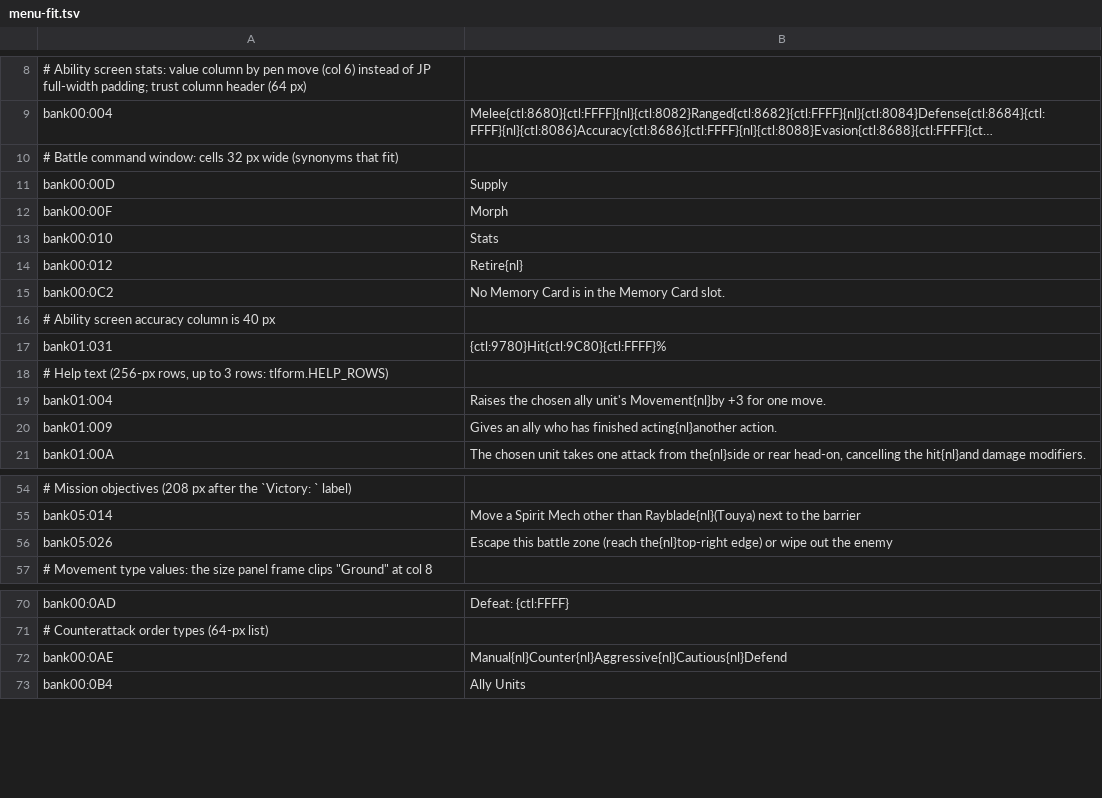
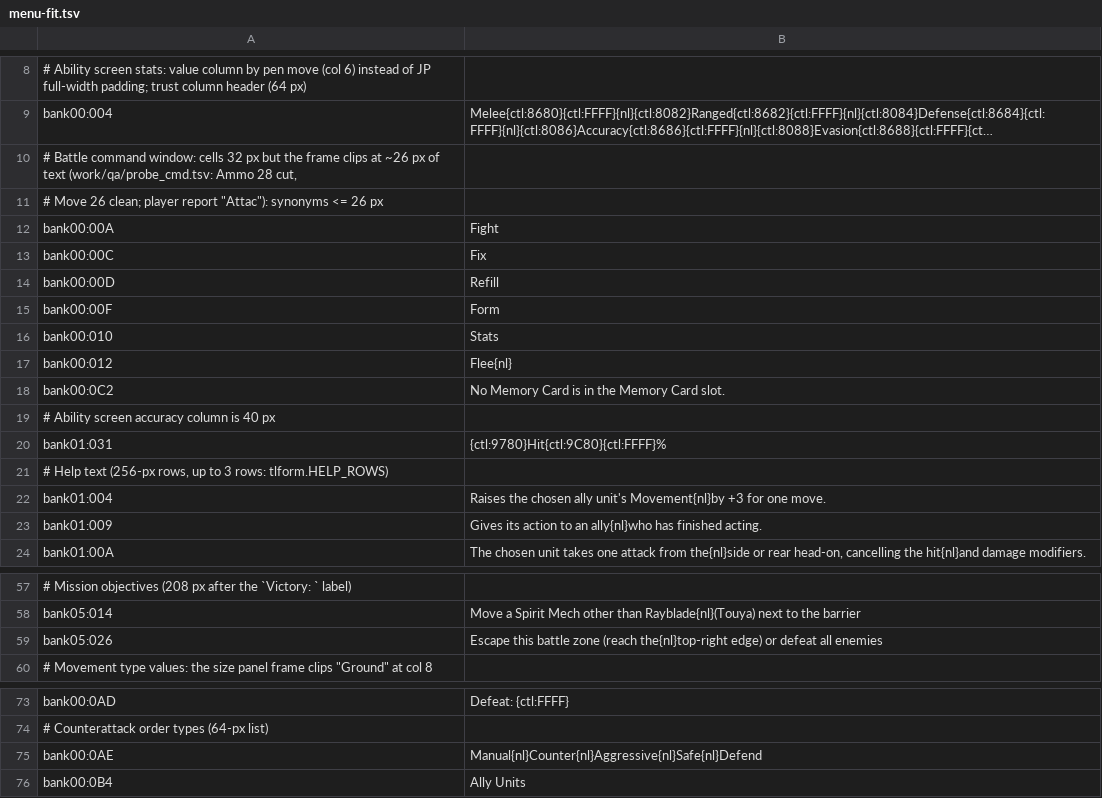
Before and after one commit to minhnhattonthat/seireiki-rayblade-en, a TSV file: docs/menu-fit.tsv, drawn as a sheet; only a part is shown, gaps mark what is left out; long unchanged cells end in …; addresses are those after the commit; the diff names each change by its address in the sheet, - before the commit and + after, or states it on an @@ line.

```diff
--- a/docs/menu-fit.tsv
+++ b/docs/menu-fit.tsv
-A10: …32 px wide (synonyms that fit)
+A10: …32 px but the frame clips at ~26 px of text (work/qa/probe_cmd.tsv: Ammo 28 cut,
+row 11: # Move 26 clean; player report "Attac"): synonyms <= 26 px
+row 12: bank00:00A | Fight
+row 13: bank00:00C | Fix
-B14: Supply
+B14: Refill
-B15: Morph
+B15: Form
-B17: Retire{nl}
+B17: Flee{nl}
-B23: Gives an ally who has finished acting{nl}another action.
+B23: Gives its action to an ally{nl}who has finished acting.
-B59: …edge) or wipe out the enemy
+B59: …edge) or defeat all enemies
-B75: Manual{nl}Counter{nl}Aggressive{nl}Cautious{nl}Defend
+B75: Manual{nl}Counter{nl}Aggressive{nl}Safe{nl}Defend
```
Also changed, not shown: tools/menu_room.tsv, 4 other files.
